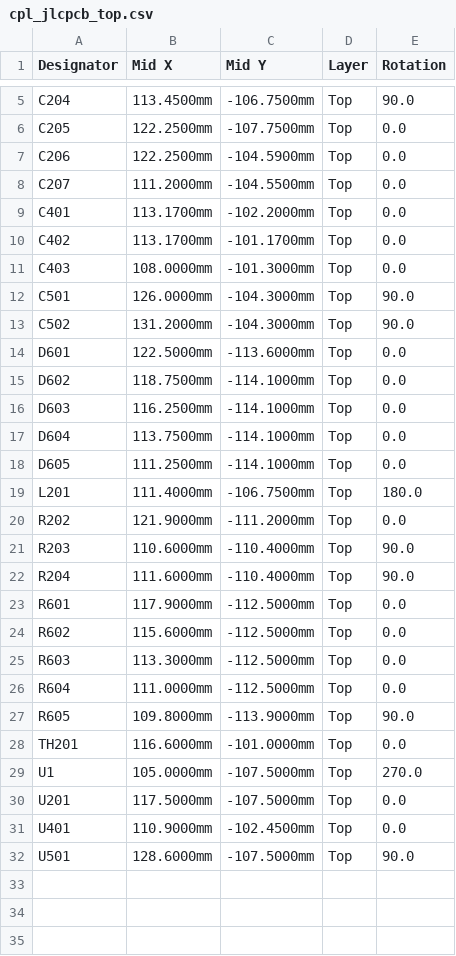
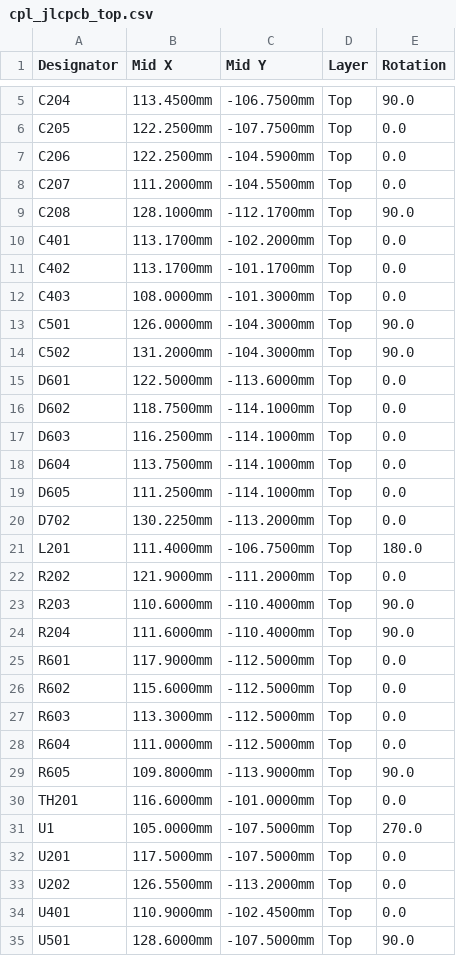
Before and after one commit to DevonHope/FOSS-Health-Alarm, a CSV file: hardware/rigid-rev-a/fab/cpl_jlcpcb_top.csv, drawn as a sheet; only a part is shown, gaps mark what is left out.

```diff
--- a/hardware/rigid-rev-a/fab/cpl_jlcpcb_top.csv
+++ b/hardware/rigid-rev-a/fab/cpl_jlcpcb_top.csv
@@ -8,2 +8,3 @@ C206,122.2500mm,-104.5900mm,Top,0.0
 C207,111.2000mm,-104.5500mm,Top,0.0
+C208,128.1000mm,-112.1700mm,Top,90.0
 C401,113.1700mm,-102.2000mm,Top,0.0
@@ -18,2 +19,3 @@ D604,113.7500mm,-114.1000mm,Top,0.0
 D605,111.2500mm,-114.1000mm,Top,0.0
+D702,130.2250mm,-113.2000mm,Top,0.0
 L201,111.4000mm,-106.7500mm,Top,180.0
@@ -30,2 +32,3 @@ U1,105.0000mm,-107.5000mm,Top,270.0
 U201,117.5000mm,-107.5000mm,Top,0.0
+U202,126.5500mm,-113.2000mm,Top,0.0
 U401,110.9000mm,-102.4500mm,Top,0.0
```
Also changed, not shown: hardware/rigid-rev-a/bom.csv, hardware/rigid-rev-a/fab/bom_jlcpcb.csv, 51 other files.
